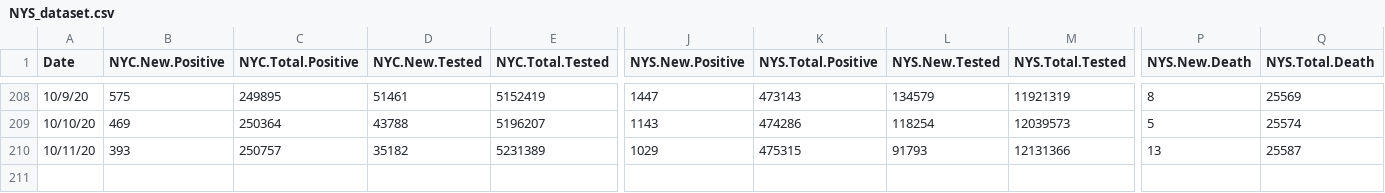
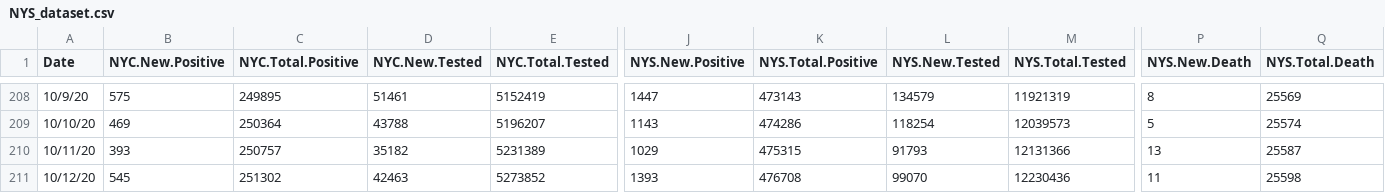
Before and after one commit to haidexs/COVID-19-NYS, a CSV file: NYS_dataset.csv, drawn as a sheet; only a part is shown, gaps mark what is left out; rows hold the shown columns only; the diff names each change by its address in the sheet, - before the commit and + after, or states it on an @@ line.

```diff
--- a/NYS_dataset.csv
+++ b/NYS_dataset.csv
+row 211: 10/12/20 | 545 | 251302 | 42463 | 5273852 | 1393 | 476708 | 99070 | 12230436 | 11 | 25598
```
Also changed, not shown: NYC_dataset.csv, today.csv, 2 other files.
